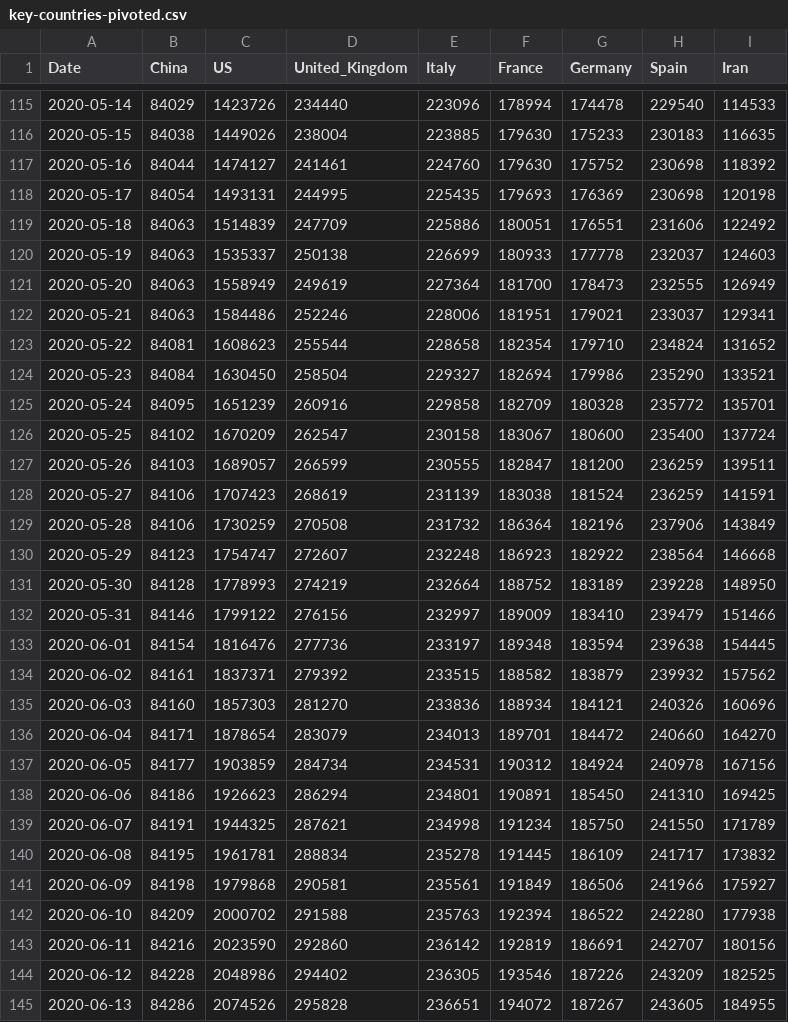
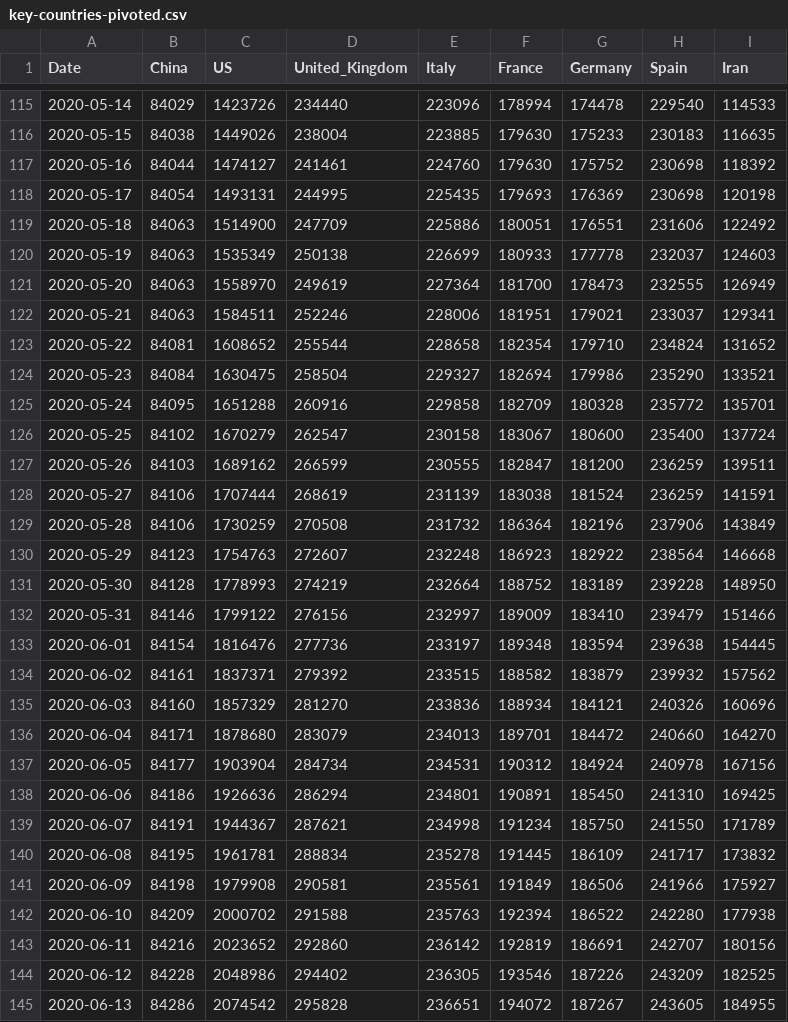
Before and after one commit to nikitasg/covid19-data, a CSV file: data/key-countries-pivoted.csv, drawn as a sheet; only a part is shown, gaps mark what is left out; the diff covers the shown part only.

```diff
--- a/data/key-countries-pivoted.csv
+++ b/data/key-countries-pivoted.csv
@@ -118,14 +118,14 @@ Date,China,US,United_Kingdom,Italy,France,Germany,Spain,Iran
 2020-05-17,84054,1493131,244995,225435,179693,176369,230698,120198
-2020-05-18,84063,1514839,247709,225886,180051,176551,231606,122492
-2020-05-19,84063,1535337,250138,226699,180933,177778,232037,124603
-2020-05-20,84063,1558949,249619,227364,181700,178473,232555,126949
-2020-05-21,84063,1584486,252246,228006,181951,179021,233037,129341
-2020-05-22,84081,1608623,255544,228658,182354,179710,234824,131652
-2020-05-23,84084,1630450,258504,229327,182694,179986,235290,133521
-2020-05-24,84095,1651239,260916,229858,182709,180328,235772,135701
-2020-05-25,84102,1670209,262547,230158,183067,180600,235400,137724
-2020-05-26,84103,1689057,266599,230555,182847,181200,236259,139511
-2020-05-27,84106,1707423,268619,231139,183038,181524,236259,141591
+2020-05-18,84063,1514900,247709,225886,180051,176551,231606,122492
+2020-05-19,84063,1535349,250138,226699,180933,177778,232037,124603
+2020-05-20,84063,1558970,249619,227364,181700,178473,232555,126949
+2020-05-21,84063,1584511,252246,228006,181951,179021,233037,129341
+2020-05-22,84081,1608652,255544,228658,182354,179710,234824,131652
+2020-05-23,84084,1630475,258504,229327,182694,179986,235290,133521
+2020-05-24,84095,1651288,260916,229858,182709,180328,235772,135701
+2020-05-25,84102,1670279,262547,230158,183067,180600,235400,137724
+2020-05-26,84103,1689162,266599,230555,182847,181200,236259,139511
+2020-05-27,84106,1707444,268619,231139,183038,181524,236259,141591
 2020-05-28,84106,1730259,270508,231732,186364,182196,237906,143849
-2020-05-29,84123,1754747,272607,232248,186923,182922,238564,146668
+2020-05-29,84123,1754763,272607,232248,186923,182922,238564,146668
 2020-05-30,84128,1778993,274219,232664,188752,183189,239228,148950
@@ -134,12 +134,12 @@ Date,China,US,United_Kingdom,Italy,France,Germany,Spain,Iran
 2020-06-02,84161,1837371,279392,233515,188582,183879,239932,157562
-2020-06-03,84160,1857303,281270,233836,188934,184121,240326,160696
-2020-06-04,84171,1878654,283079,234013,189701,184472,240660,164270
-2020-06-05,84177,1903859,284734,234531,190312,184924,240978,167156
-2020-06-06,84186,1926623,286294,234801,190891,185450,241310,169425
-2020-06-07,84191,1944325,287621,234998,191234,185750,241550,171789
+2020-06-03,84160,1857329,281270,233836,188934,184121,240326,160696
+2020-06-04,84171,1878680,283079,234013,189701,184472,240660,164270
+2020-06-05,84177,1903904,284734,234531,190312,184924,240978,167156
+2020-06-06,84186,1926636,286294,234801,190891,185450,241310,169425
+2020-06-07,84191,1944367,287621,234998,191234,185750,241550,171789
 2020-06-08,84195,1961781,288834,235278,191445,186109,241717,173832
-2020-06-09,84198,1979868,290581,235561,191849,186506,241966,175927
+2020-06-09,84198,1979908,290581,235561,191849,186506,241966,175927
 2020-06-10,84209,2000702,291588,235763,192394,186522,242280,177938
-2020-06-11,84216,2023590,292860,236142,192819,186691,242707,180156
+2020-06-11,84216,2023652,292860,236142,192819,186691,242707,180156
 2020-06-12,84228,2048986,294402,236305,193546,187226,243209,182525
-2020-06-13,84286,2074526,295828,236651,194072,187267,243605,184955
+2020-06-13,84286,2074542,295828,236651,194072,187267,243605,184955
```
Also changed, not shown: 1 added row and 38 edited cells elsewhere in this file, data/worldwide-aggregated.csv, 3 other files.
